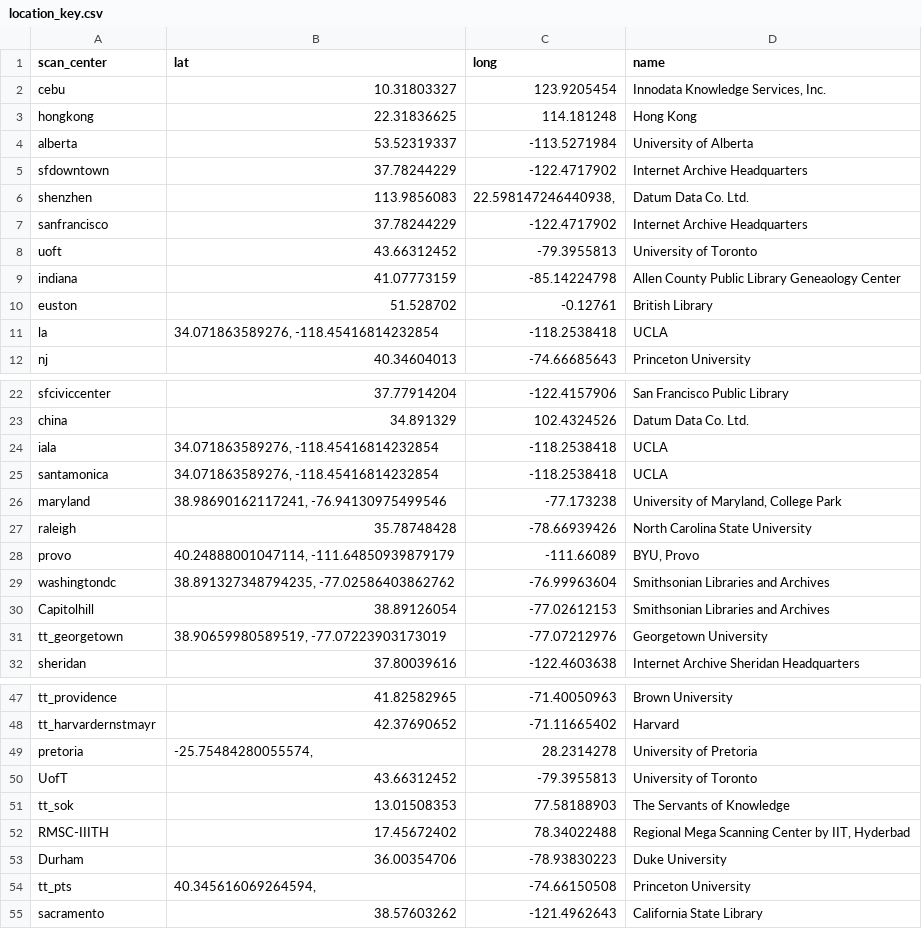
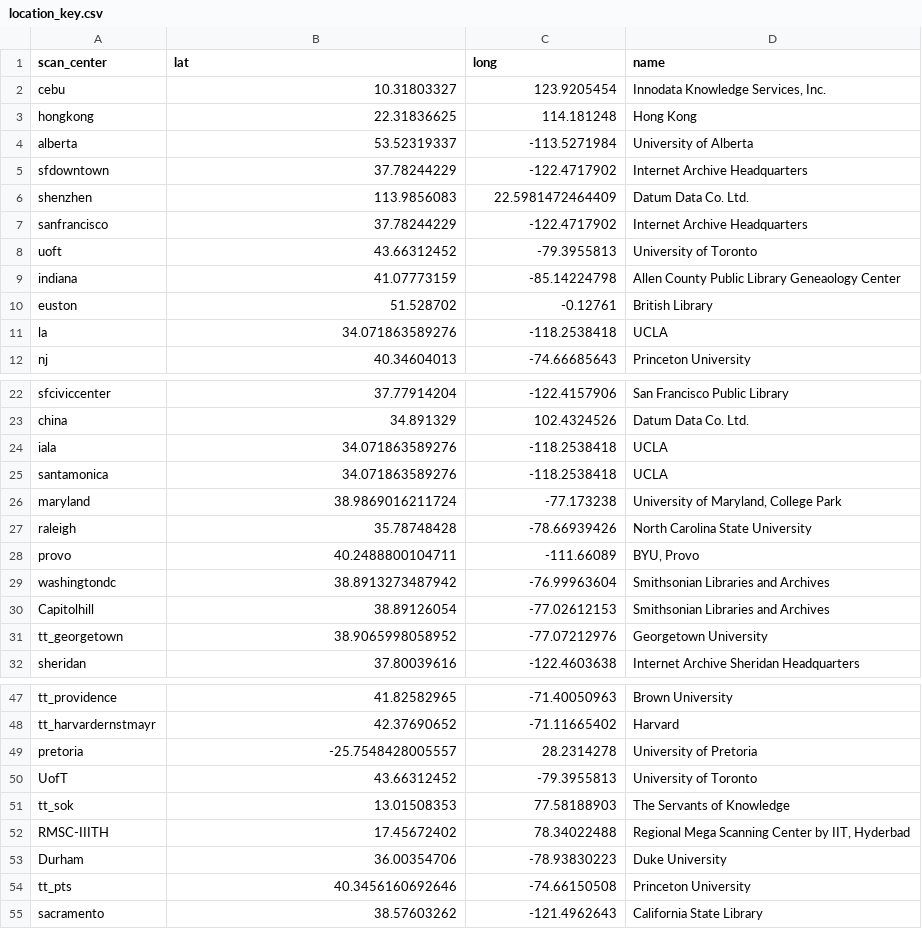
Before and after one commit to ers6/ia_scanning_labor_data, a CSV file: metadata-analysis/metadata-records-analysis-csvs/location_key.csv, drawn as a sheet; only a part is shown, gaps mark what is left out; the diff covers the shown part only.

```diff
--- a/metadata-analysis/metadata-records-analysis-csvs/location_key.csv
+++ b/metadata-analysis/metadata-records-analysis-csvs/location_key.csv
@@ -5,3 +5,3 @@ alberta,53.52319337,-113.5271984,University of Alberta
 sfdowntown,37.78244229,-122.4717902,Internet Archive Headquarters
-shenzhen,113.9856083,"22.598147246440938,",Datum Data Co. Ltd.
+shenzhen,113.9856083,22.5981472464409,Datum Data Co. Ltd.
 sanfrancisco,37.78244229,-122.4717902,Internet Archive Headquarters
@@ -10,3 +10,3 @@ indiana,41.07773159,-85.14224798,Allen County Public Library Geneaology Center
 euston,51.528702,-0.12761,British Library
-la,"34.071863589276, -118.45416814232854",-118.2538418,UCLA
+la,34.071863589276,-118.2538418,UCLA
 nj,40.34604013,-74.66685643,Princeton University
@@ -23,10 +23,10 @@ sfciviccenter,37.77914204,-122.4157906,San Francisco Public Library
 china,34.891329,102.4324526,Datum Data Co. Ltd.
-iala,"34.071863589276, -118.45416814232854",-118.2538418,UCLA
-santamonica,"34.071863589276, -118.45416814232854",-118.2538418,UCLA
-maryland,"38.98690162117241, -76.94130975499546",-77.173238,"University of Maryland, College Park"
+iala,34.071863589276,-118.2538418,UCLA
+santamonica,34.071863589276,-118.2538418,UCLA
+maryland,38.9869016211724,-77.173238,"University of Maryland, College Park"
 raleigh,35.78748428,-78.66939426,North Carolina State University
-provo,"40.24888001047114, -111.64850939879179",-111.66089,"BYU, Provo"
-washingtondc,"38.891327348794235, -77.02586403862762",-76.99963604,Smithsonian Libraries and Archives
+provo,40.2488800104711,-111.66089,"BYU, Provo"
+washingtondc,38.8913273487942,-76.99963604,Smithsonian Libraries and Archives
 Capitolhill,38.89126054,-77.02612153,Smithsonian Libraries and Archives
-tt_georgetown,"38.90659980589519, -77.07223903173019",-77.07212976,Georgetown University
+tt_georgetown,38.9065998058952,-77.07212976,Georgetown University
 sheridan,37.80039616,-122.4603638,Internet Archive Sheridan Headquarters
@@ -48,3 +48,3 @@ tt_providence,41.82582965,-71.40050963,Brown University
 tt_harvardernstmayr,42.37690652,-71.11665402,Harvard
-pretoria,"-25.75484280055574,",28.2314278,University of Pretoria
+pretoria,-25.7548428005557,28.2314278,University of Pretoria
 UofT,43.66312452,-79.3955813,University of Toronto
@@ -53,3 +53,3 @@ RMSC-IIITH,17.45672402,78.34022488,"Regional Mega Scanning Center by IIT, Hyderb
 Durham,36.00354706,-78.93830223,Duke University
-tt_pts,"40.345616069264594,",-74.66150508,Princeton University
+tt_pts,40.3456160692646,-74.66150508,Princeton University
 sacramento,38.57603262,-121.4962643,California State Library
```
Also changed, not shown: 2 edited cells elsewhere in this file, 4 other files.
